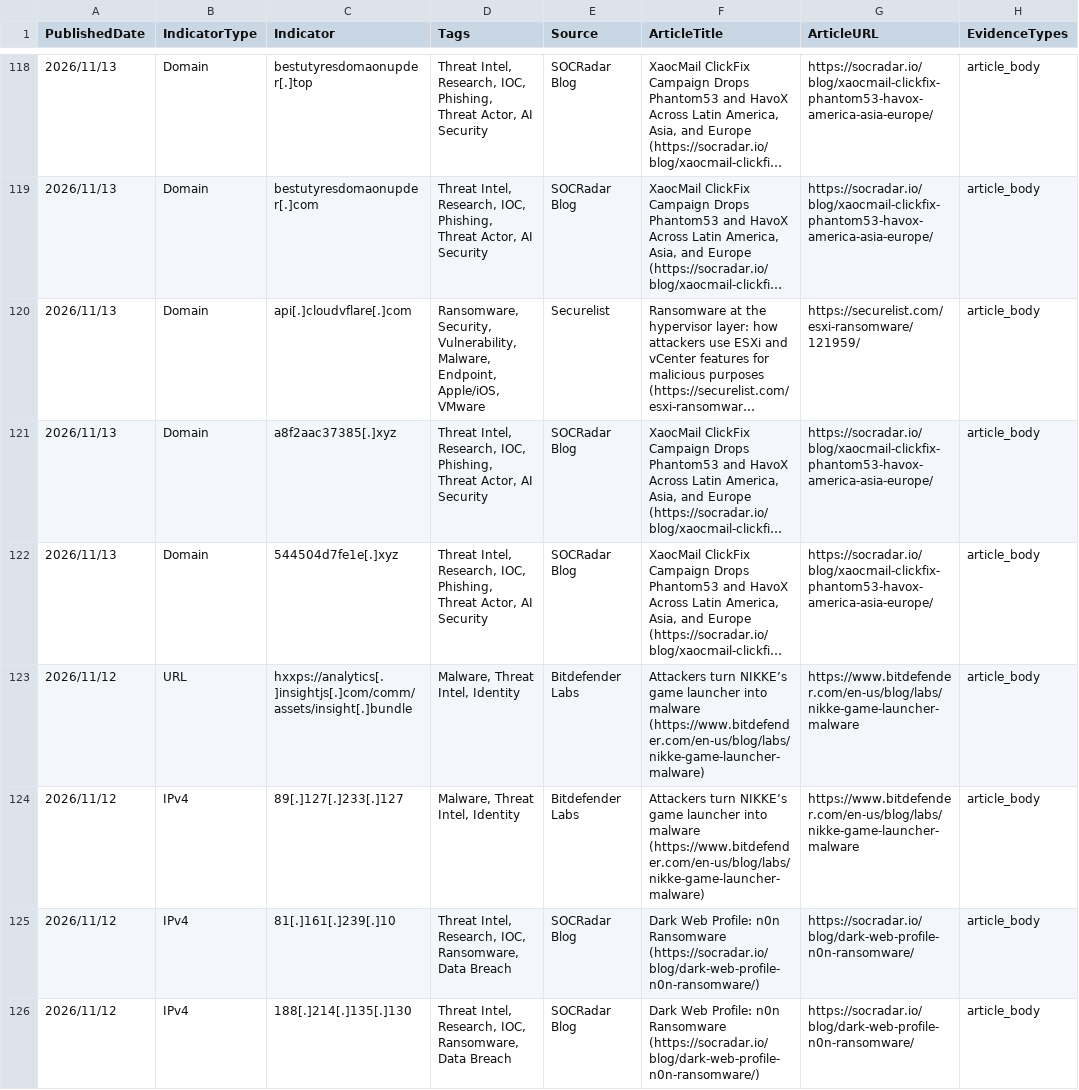
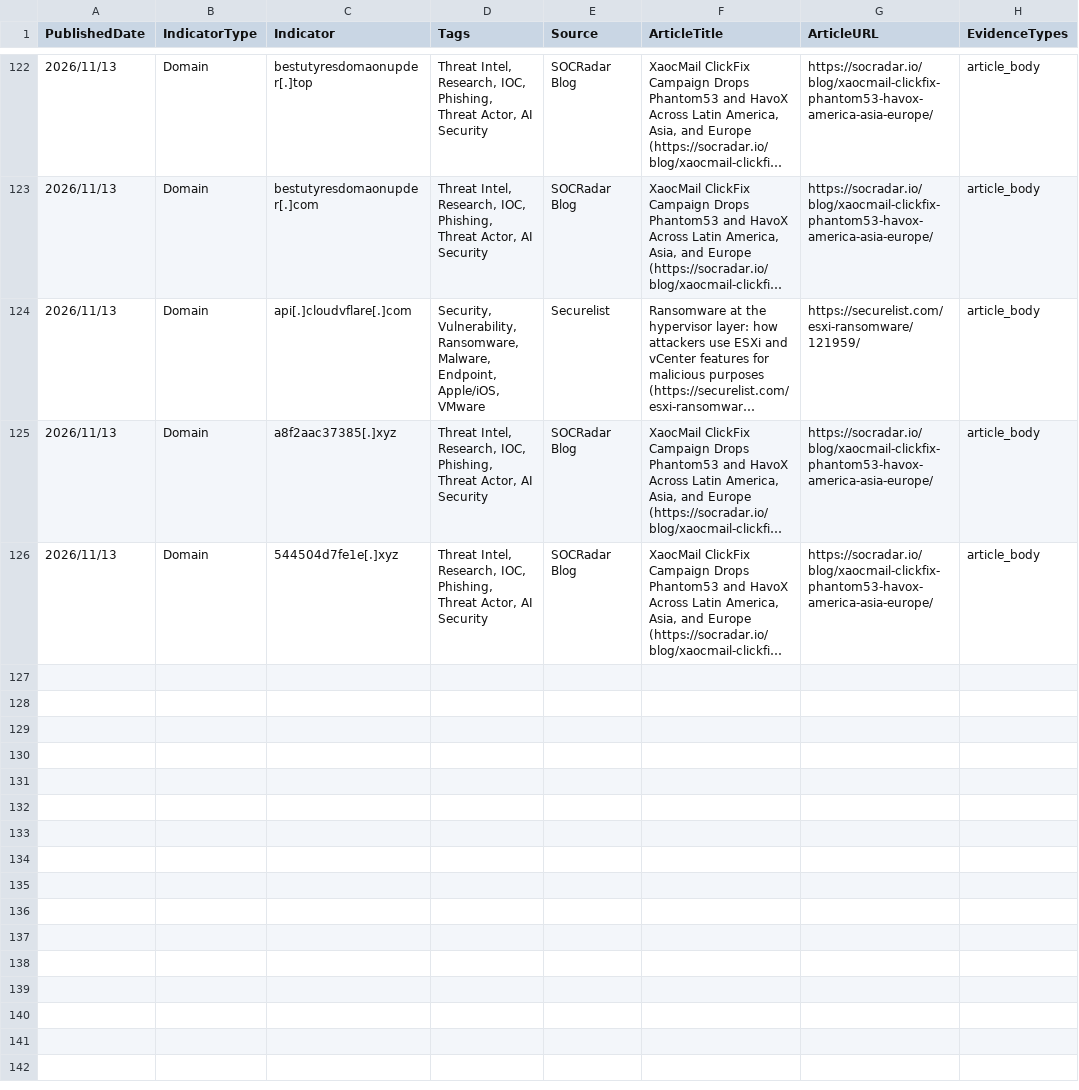
Before and after one commit to ag3tak0/SecurityNews-Public, a CSV file: iocs.csv, drawn as a sheet; only a part is shown, gaps mark what is left out; long unchanged cells end in …; removed rows and columns are numbered as before the commit, all else as after; the diff covers the shown part only; the diff names each change by its address in the sheet, - before the commit and + after, or states it on an @@ line.

```diff
--- a/iocs.csv
+++ b/iocs.csv
-D124 (Tags): Ransomware, Security, Vulnerability, Malware, Endpoint,…
+D124 (Tags): Security, Vulnerability, Ransomware, Malware, Endpoint,…
-row 123: 2026/11/12 | URL | hxxps://analytics[.]insightjs[.]com/comm/assets/insight[.]bundle | Malware, Threat Intel, Identity | Bitdefender Labs | Attackers turn NIKKE’s game launcher into malware (https://www.bitdefender.com/en-us/blog/labs/nikke-game-launcher-malware) | https://www.bitdefender.com/en-us/blog/labs/nikke-game-launcher-malware | article_body
-row 124: 2026/11/12 | IPv4 | 89[.]127[.]233[.]127 | Malware, Threat Intel, Identity | Bitdefender Labs | Attackers turn NIKKE’s game launcher into malware (https://www.bitdefender.com/en-us/blog/labs/nikke-game-launcher-malware) | https://www.bitdefender.com/en-us/blog/labs/nikke-game-launcher-malware | article_body
-row 125: 2026/11/12 | IPv4 | 81[.]161[.]239[.]10 | Threat Intel, Research, IOC, Ransomware, Data Breach | SOCRadar Blog | Dark Web Profile: n0n Ransomware (https://socradar.io/blog/dark-web-profile-n0n-ransomware/) | https://socradar.io/blog/dark-web-profile-n0n-ransomware/ | article_body
-row 126: 2026/11/12 | IPv4 | 188[.]214[.]135[.]130 | Threat Intel, Research, IOC, Ransomware, Data Breach | SOCRadar Blog | Dark Web Profile: n0n Ransomware (https://socradar.io/blog/dark-web-profile-n0n-ransomware/) | https://socradar.io/blog/dark-web-profile-n0n-ransomware/ | article_body
```
Also changed, not shown: 6 added rows, 8 removed rows and 10 edited cells elsewhere in this file, 3 other files.
